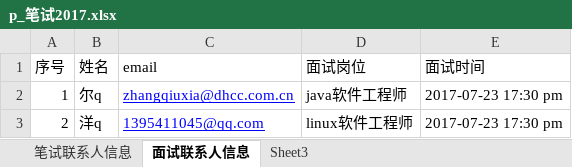
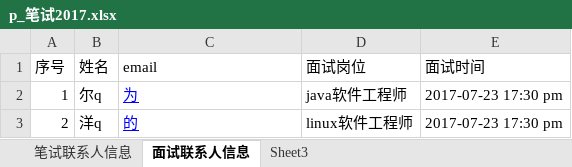
Before and after one commit to zqxgh/learngit, an Excel workbook: p_笔试2017.xlsx, sheet 面试联系人信息, drawn as a sheet; values as stored, in another font and other column widths than the file's, no borders; the diff names each change by its address in the sheet, - before the commit and + after, or states it on an @@ line.

Commit message:
submit one

```diff
--- a/p_笔试2017.xlsx (sheet 面试联系人信息)
+++ b/p_笔试2017.xlsx (sheet 面试联系人信息)
-C2 (email): zhangqiuxia@dhcc.com.cn
+C2 (email): 为
-C3 (email): 1395411045@qq.com
+C3 (email): 的
```
